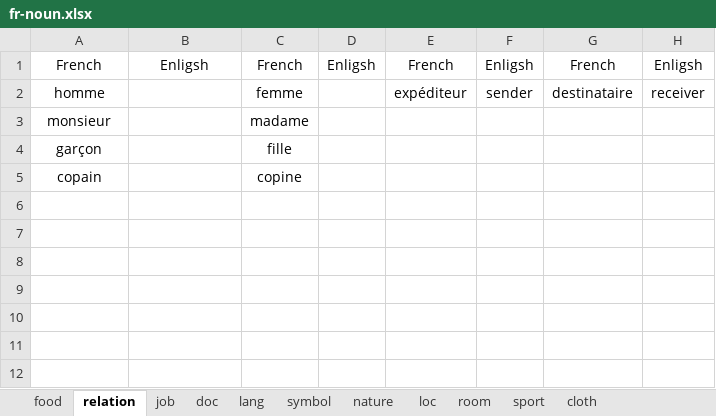
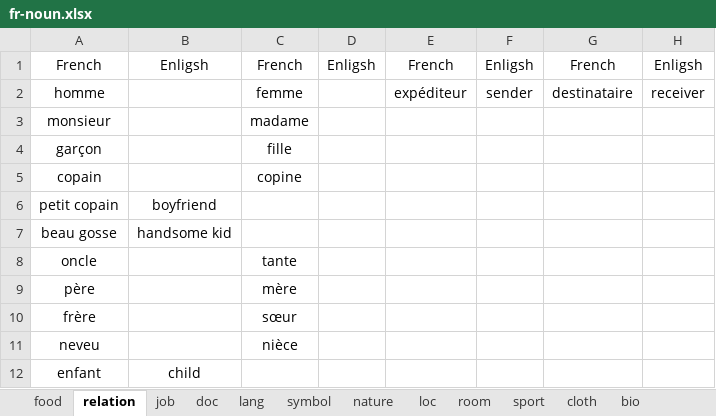
Before and after one commit to ivaquero/lang-romance, an Excel workbook: fr/fr-noun.xlsx, sheet relation, drawn as a sheet; values as stored, in another font and other column widths than the file's, no borders; the diff names each change by its address in the sheet, - before the commit and + after, or states it on an @@ line.

```diff
--- a/fr/fr-noun.xlsx (sheet relation)
+++ b/fr/fr-noun.xlsx (sheet relation)
+sheet tab: bio
+row 6: petit copain | boyfriend
+row 7: beau gosse | handsome kid
+row 8: oncle |  | tante
+row 9: père |  | mère
+row 10: frère |  | sœur
+row 11: neveu |  | nièce
+row 12: enfant | child
```
Also changed, not shown: sheet job, sheet doc, sheet food, fr/fr-date.xlsx, fr/fr-num.xlsx, 4 other files.
